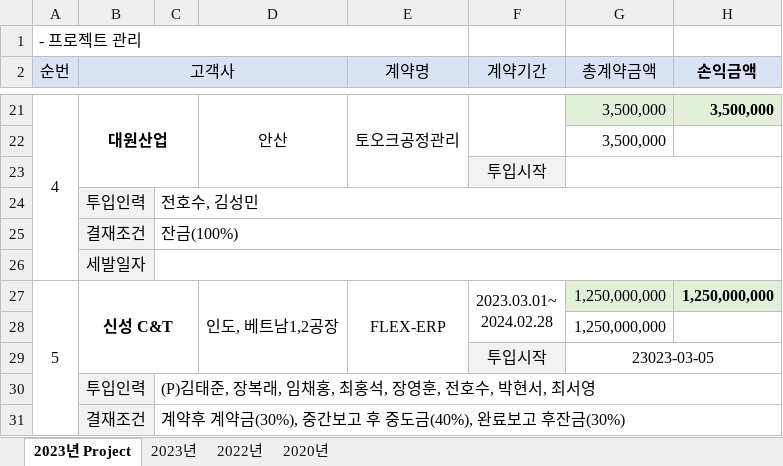
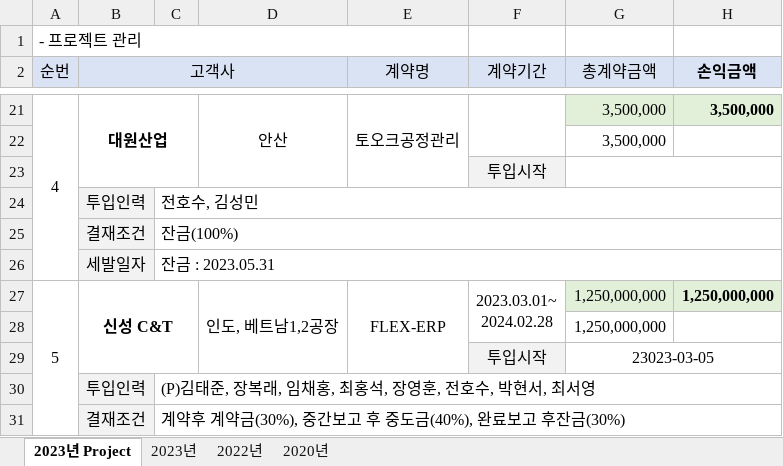
Before and after one commit to jeonhosu/Taxbill, an Excel workbook: 세금계산서 대상.xlsx, sheet 2023년 Project, drawn as a sheet; only a part is shown, gaps mark what is left out; values as stored, in another font and other column widths than the file's, no borders; conditional formats not drawn; the diff names each change by its address in the sheet, - before the commit and + after, or states it on an @@ line.

```diff
--- a/세금계산서 대상.xlsx (sheet 2023년 Project)
+++ b/세금계산서 대상.xlsx (sheet 2023년 Project)
-C26: (empty)
+C26: 잔금 : 2023.05.31
```
Also changed, not shown: 세금계산서내역.xlsx.
